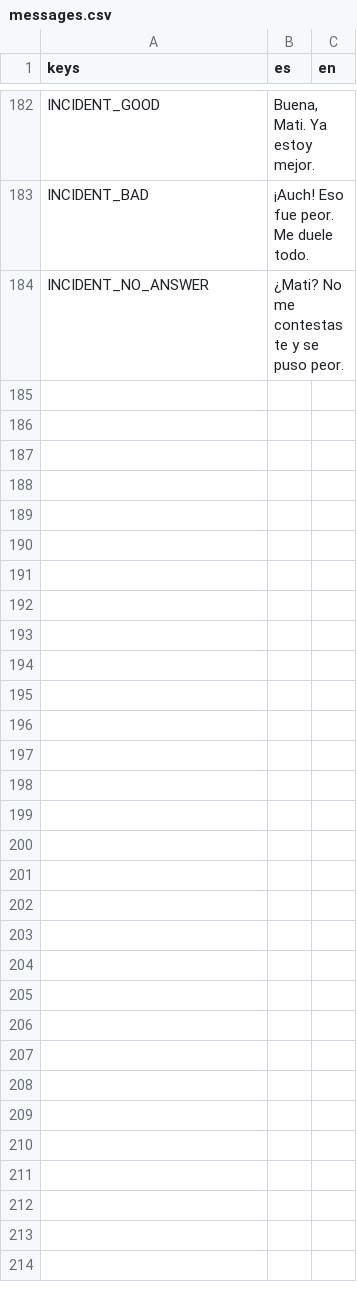
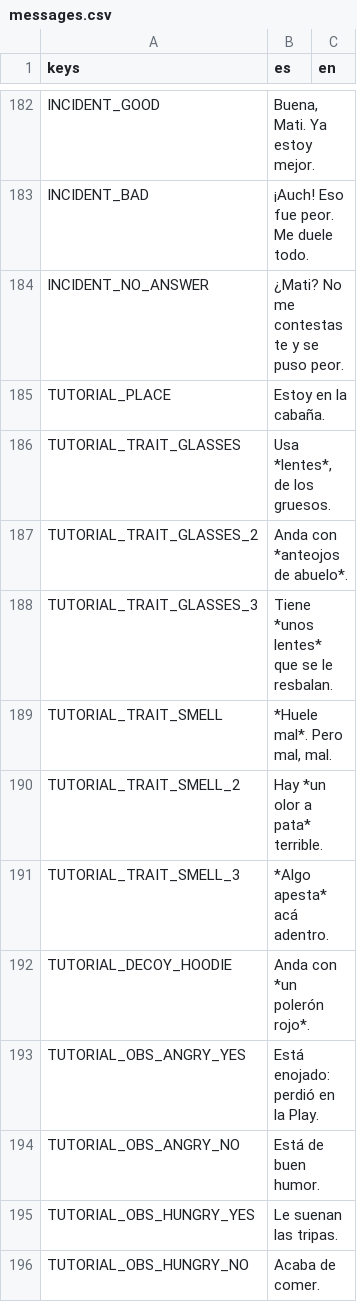
Before and after one commit to benjasaldias/SpookDial, a CSV file: data/text/messages.csv, drawn as a sheet; only a part is shown, gaps mark what is left out; the diff names each change by its address in the sheet, - before the commit and + after, or states it on an @@ line.

```diff
--- a/data/text/messages.csv
+++ b/data/text/messages.csv
+row 185: TUTORIAL_PLACE | Estoy en la cabaña.
+row 186: TUTORIAL_TRAIT_GLASSES | Usa *lentes*, de los gruesos.
+row 187: TUTORIAL_TRAIT_GLASSES_2 | Anda con *anteojos de abuelo*.
+row 188: TUTORIAL_TRAIT_GLASSES_3 | Tiene *unos lentes* que se le resbalan.
+row 189: TUTORIAL_TRAIT_SMELL | *Huele mal*. Pero mal, mal.
+row 190: TUTORIAL_TRAIT_SMELL_2 | Hay *un olor a pata* terrible.
+row 191: TUTORIAL_TRAIT_SMELL_3 | *Algo apesta* acá adentro.
+row 192: TUTORIAL_DECOY_HOODIE | Anda con *un polerón rojo*.
+row 193: TUTORIAL_OBS_ANGRY_YES | Está enojado: perdió en la Play.
+row 194: TUTORIAL_OBS_ANGRY_NO | Está de buen humor.
+row 195: TUTORIAL_OBS_HUNGRY_YES | Le suenan las tripas.
+row 196: TUTORIAL_OBS_HUNGRY_NO | Acaba de comer.
```
Also changed, not shown: data/text/notebook.csv, data/text/ui.csv, 35 other files.
